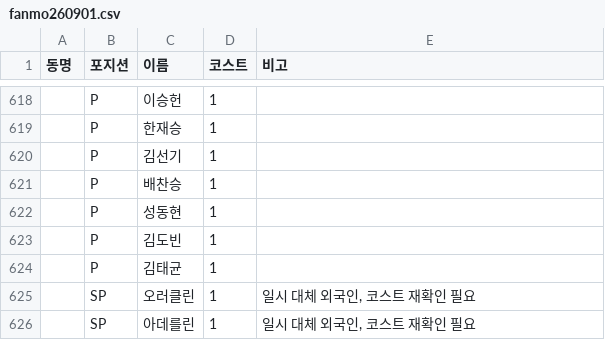
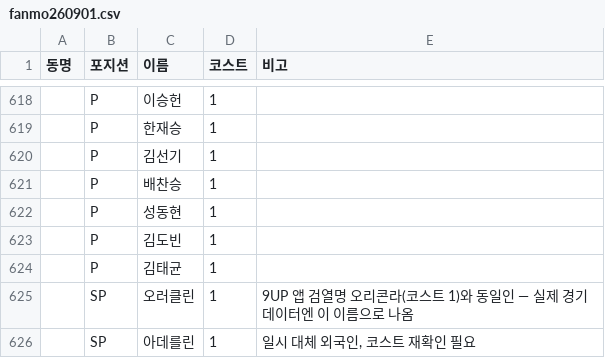
Before and after one commit to MSILJI0708/fanmolive, a CSV file: fanmo/fanmo260901.csv, drawn as a sheet; only a part is shown, gaps mark what is left out; the diff names each change by its address in the sheet, - before the commit and + after, or states it on an @@ line.

```diff
--- a/fanmo/fanmo260901.csv
+++ b/fanmo/fanmo260901.csv
-E625 (비고): 일시 대체 외국인, 코스트 재확인 필요
+E625 (비고): 9UP 앱 검열명 오리콘라(코스트 1)와 동일인 — 실제 경기 데이터엔 이 이름으로 나옴
```
Also changed, not shown: 1 other file.
